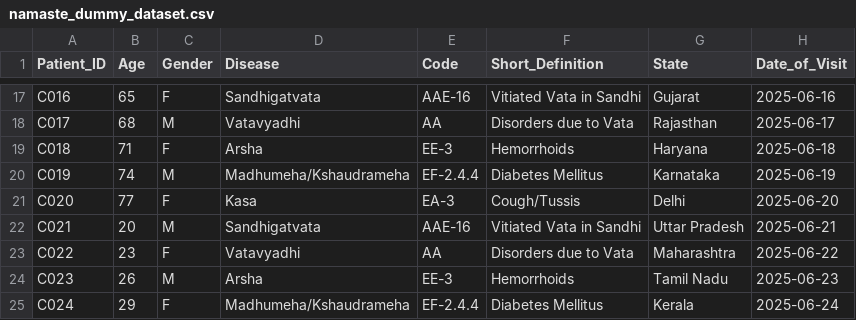
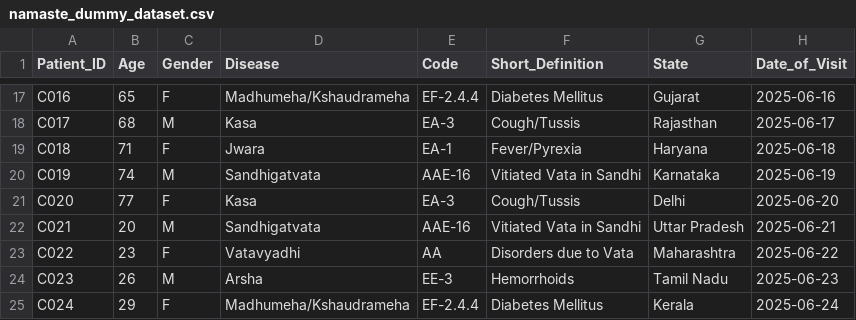
Before and after one commit to Sunnythakur10/namaste-fhir-terminology, a CSV file: dataset/namaste_dummy_dataset.csv, drawn as a sheet; only a part is shown, gaps mark what is left out; the diff covers the shown part only; the diff names each change by its address in the sheet, - before the commit and + after, or states it on an @@ line.

```diff
--- a/dataset/namaste_dummy_dataset.csv
+++ b/dataset/namaste_dummy_dataset.csv
-D17 (Disease): Sandhigatvata
+D17 (Disease): Madhumeha/Kshaudrameha
-E17 (Code): AAE-16
+E17 (Code): EF-2.4.4
-F17 (Short_Definition): Vitiated Vata in Sandhi
+F17 (Short_Definition): Diabetes Mellitus
-D18 (Disease): Vatavyadhi
+D18 (Disease): Kasa
-E18 (Code): AA
+E18 (Code): EA-3
-F18 (Short_Definition): Disorders due to Vata
+F18 (Short_Definition): Cough/Tussis
-D19 (Disease): Arsha
+D19 (Disease): Jwara
-E19 (Code): EE-3
+E19 (Code): EA-1
-F19 (Short_Definition): Hemorrhoids
+F19 (Short_Definition): Fever/Pyrexia
-D20 (Disease): Madhumeha/Kshaudrameha
+D20 (Disease): Sandhigatvata
-E20 (Code): EF-2.4.4
+E20 (Code): AAE-16
-F20 (Short_Definition): Diabetes Mellitus
+F20 (Short_Definition): Vitiated Vata in Sandhi
```
Also changed, not shown: 30 edited cells elsewhere in this file, 3 other files.
